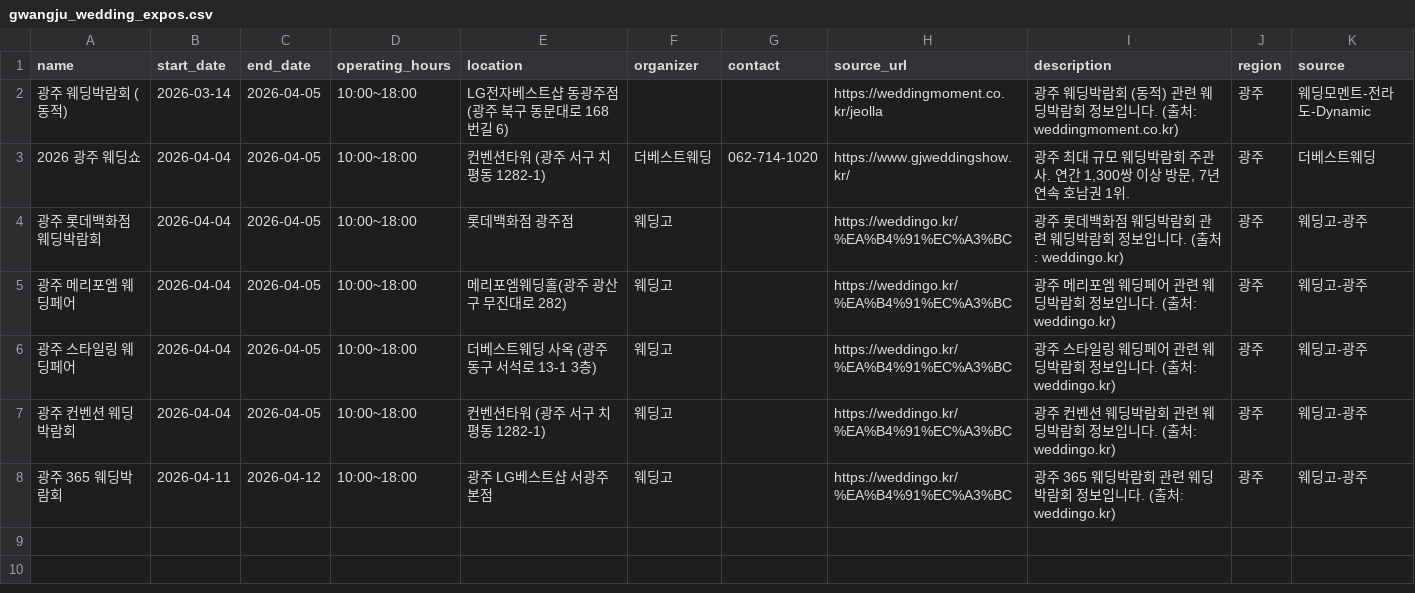
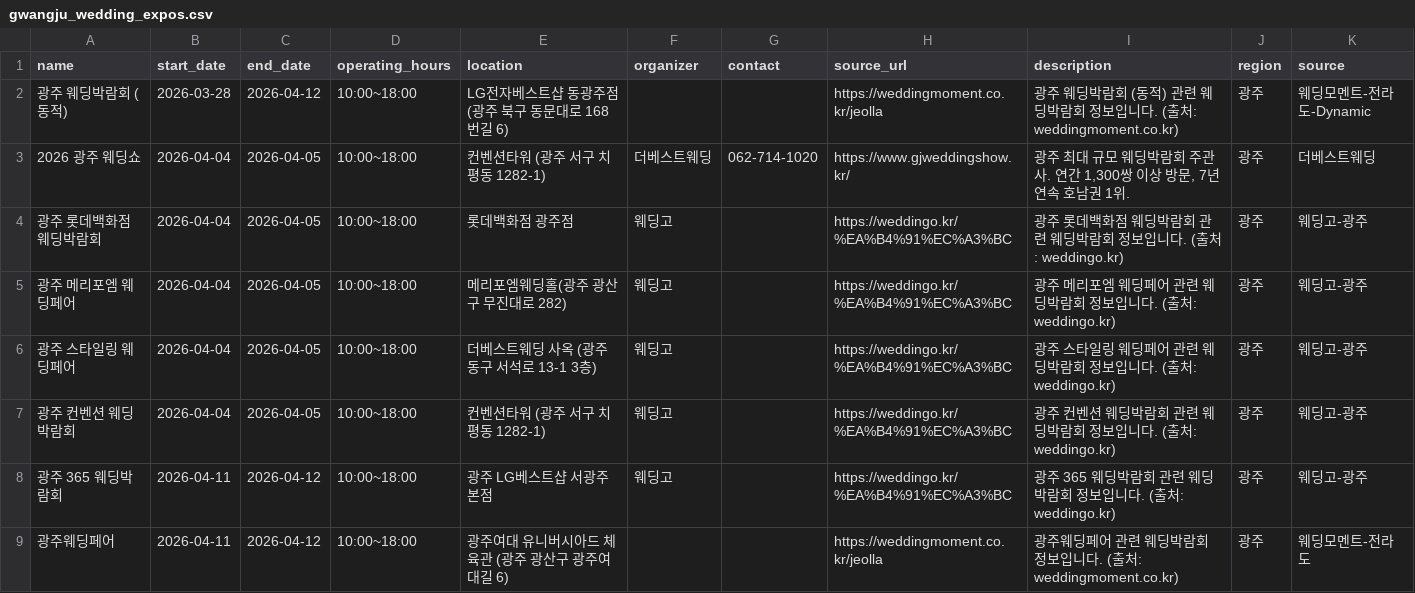
Before and after one commit to dkdleljh/wedding-expo-scraper, a CSV file: data/gwangju_wedding_expos.csv, drawn as a sheet.

Commit message:
📅 웨딩박람회 데이터 업데이트 - 2026-03-31 18:01:47
수정: 2개 파일
  - data/gwangju_wedding_expos.csv
  - data/wedding_expos.db

```diff
--- a/data/gwangju_wedding_expos.csv
+++ b/data/gwangju_wedding_expos.csv
@@ -1,3 +1,3 @@
 name,start_date,end_date,operating_hours,location,organizer,contact,source_url,description,region,source
-광주 웨딩박람회 (동적),2026-03-14,2026-04-05,10:00~18:00,LG전자베스트샵 동광주점 (광주 북구 동문대로 168번길 6),,,https://weddingmoment.co.kr/jeolla,광주 웨딩박람회 (동적) 관련 웨딩박람회 정보입니다. (출처: weddingmoment.co.kr),광주,웨딩모멘트-전라도-Dynamic
+광주 웨딩박람회 (동적),2026-03-28,2026-04-12,10:00~18:00,LG전자베스트샵 동광주점 (광주 북구 동문대로 168번길 6),,,https://weddingmoment.co.kr/jeolla,광주 웨딩박람회 (동적) 관련 웨딩박람회 정보입니다. (출처: weddingmoment.co.kr),광주,웨딩모멘트-전라도-Dynamic
 2026 광주 웨딩쇼,2026-04-04,2026-04-05,10:00~18:00,컨벤션타워 (광주 서구 치평동 1282-1),더베스트웨딩,062-714-1020,https://www.gjweddingshow.kr/,"광주 최대 규모 웨딩박람회 주관사. 연간 1,300쌍 이상 방문, 7년 연속 호남권 1위.",광주,더베스트웨딩
@@ -8 +8,2 @@
 광주 365 웨딩박람회,2026-04-11,2026-04-12,10:00~18:00,광주 LG베스트샵 서광주본점,웨딩고,,https://weddingo.kr/%EA%B4%91%EC%A3%BC,광주 365 웨딩박람회 관련 웨딩박람회 정보입니다. (출처: weddingo.kr),광주,웨딩고-광주
+광주웨딩페어,2026-04-11,2026-04-12,10:00~18:00,광주여대 유니버시아드 체육관 (광주 광산구 광주여대길 6),,,https://weddingmoment.co.kr/jeolla,광주웨딩페어 관련 웨딩박람회 정보입니다. (출처: weddingmoment.co.kr),광주,웨딩모멘트-전라도
```
Also changed, not shown: 1 other file.
